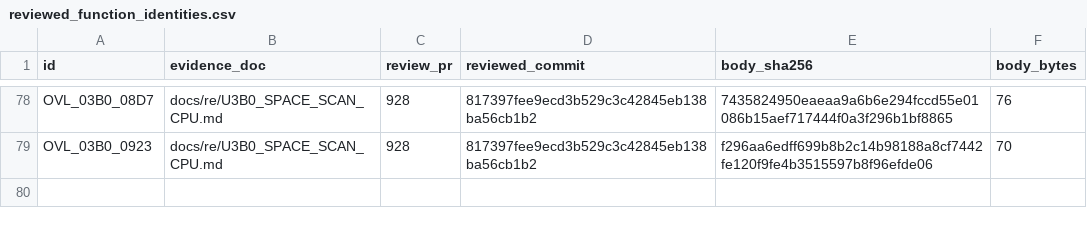
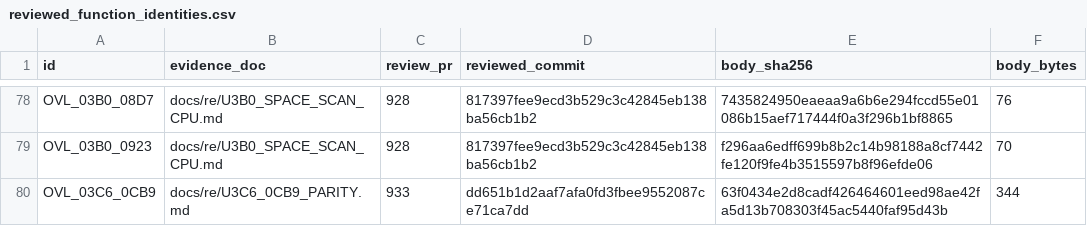
Before and after one commit to huntergdavis/poolrad-decomp, a CSV file: docs/re/reviewed_function_identities.csv, drawn as a sheet; only a part is shown, gaps mark what is left out; the diff names each change by its address in the sheet, - before the commit and + after, or states it on an @@ line.

```diff
--- a/docs/re/reviewed_function_identities.csv
+++ b/docs/re/reviewed_function_identities.csv
+row 80: OVL_03C6_0CB9 | docs/re/U3C6_0CB9_PARITY.md | 933 | dd651b1d2aaf7afa0fd3fbee9552087ce71ca7dd | 63f0434e2d8cadf426464601eed98ae42fa5d13b708303f45ac5440faf95d43b | 344
```
Also changed, not shown: docs/re/overlay_classification.csv, docs/re/strict_full_c_addresses.csv, 5 other files.
